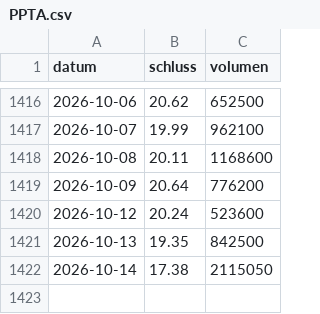
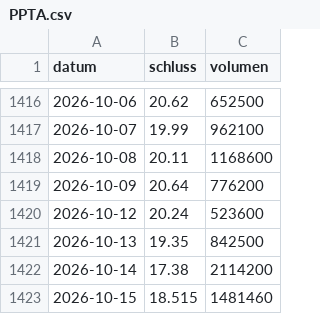
Before and after one commit to raphwienigk-lgtm/anlage-daten, a CSV file: daten/metall/china/kurse/PPTA.csv, drawn as a sheet; only a part is shown, gaps mark what is left out.

```diff
--- a/daten/metall/china/kurse/PPTA.csv
+++ b/daten/metall/china/kurse/PPTA.csv
@@ -1421,2 +1421,3 @@ datum,schluss,volumen
 2026-10-13,19.35,842500
-2026-10-14,17.38,2115050
+2026-10-14,17.38,2114200
+2026-10-15,18.515,1481460
```
Also changed, not shown: daten/metall/chile/kurse/ALB.csv, daten/metall/chile/kurse/PLS_AX.csv, 35 other files.
